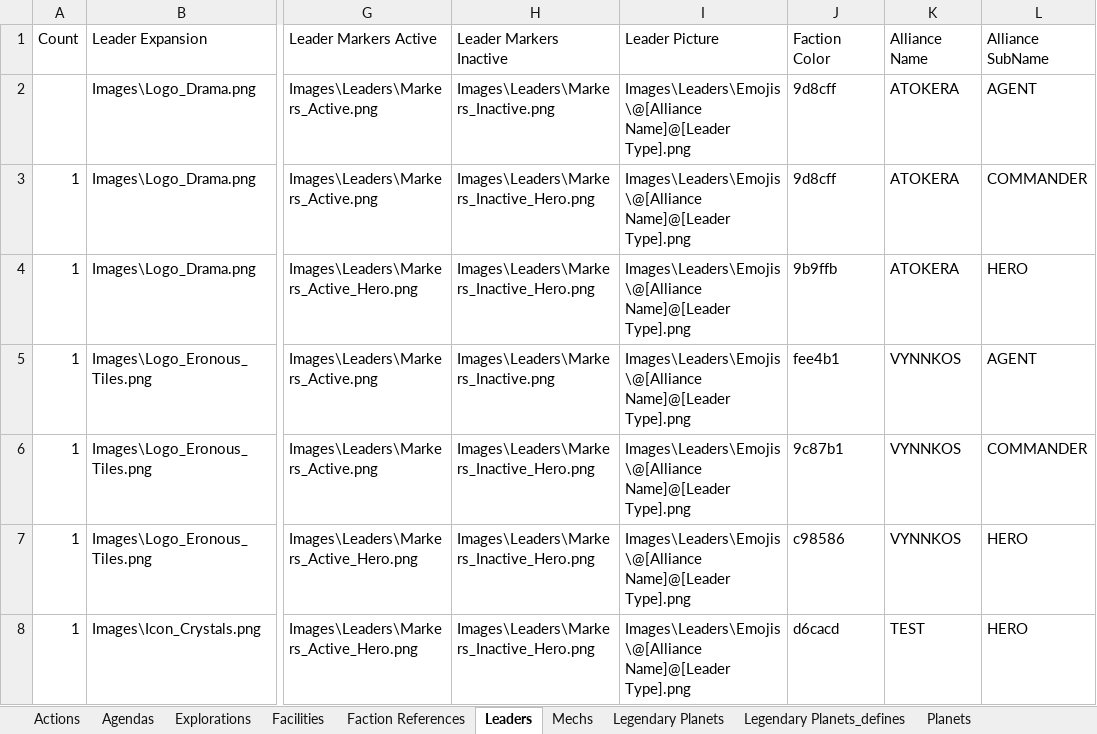
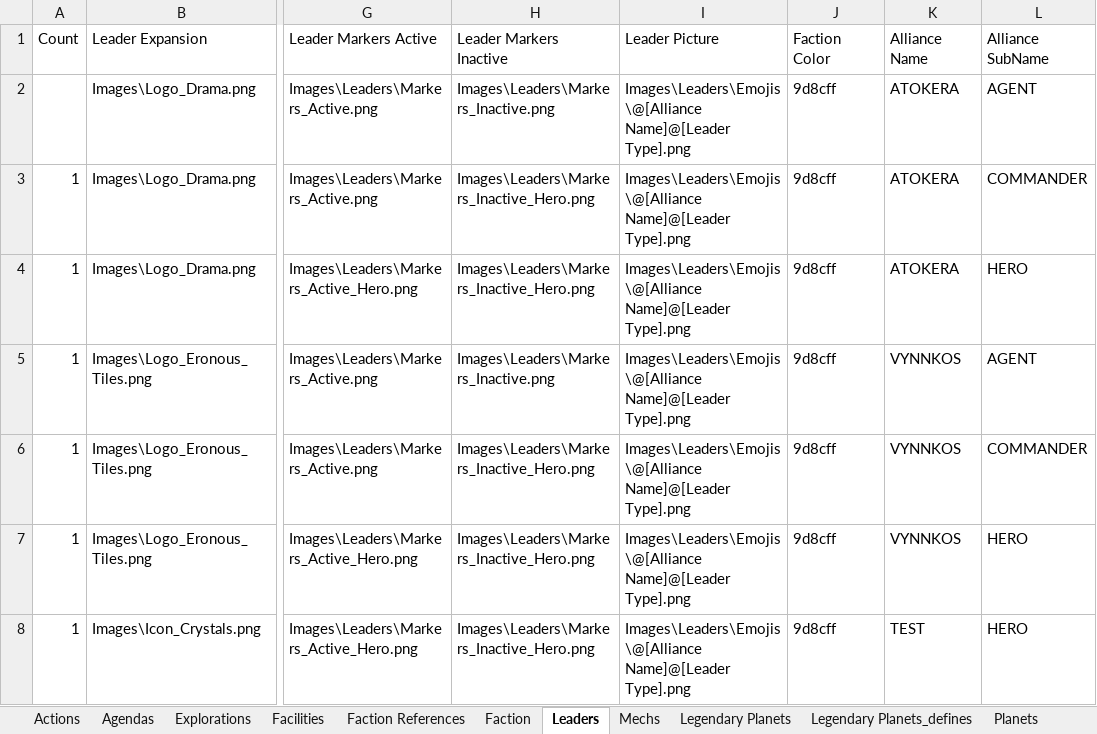
Before and after one commit to MarkVabulas/TI4Templates, an Excel workbook: Template_Data.xlsx, sheet Leaders, drawn as a sheet; only a part is shown, gaps mark what is left out; values as stored, in another font and other column widths than the file's, no borders; the diff names each change by its address in the sheet, - before the commit and + after, or states it on an @@ line.

```diff
--- a/Template_Data.xlsx (sheet Leaders)
+++ b/Template_Data.xlsx (sheet Leaders)
+sheet tab: Faction
-J4 (Faction Color): 9b9ffb
+J4 (Faction Color): 9d8cff
-J5 (Faction Color): fee4b1
+J5 (Faction Color): 9d8cff
-J6 (Faction Color): 9c87b1
+J6 (Faction Color): 9d8cff
-J7 (Faction Color): c98586
+J7 (Faction Color): 9d8cff
-J8 (Faction Color): d6cacd
+J8 (Faction Color): 9d8cff
```
Also changed, not shown: sheet Planets, sheet Explorations, sheet Actions, sheet Relics, sheet Faction References, sheet Legendary Planets, 2 other files.
